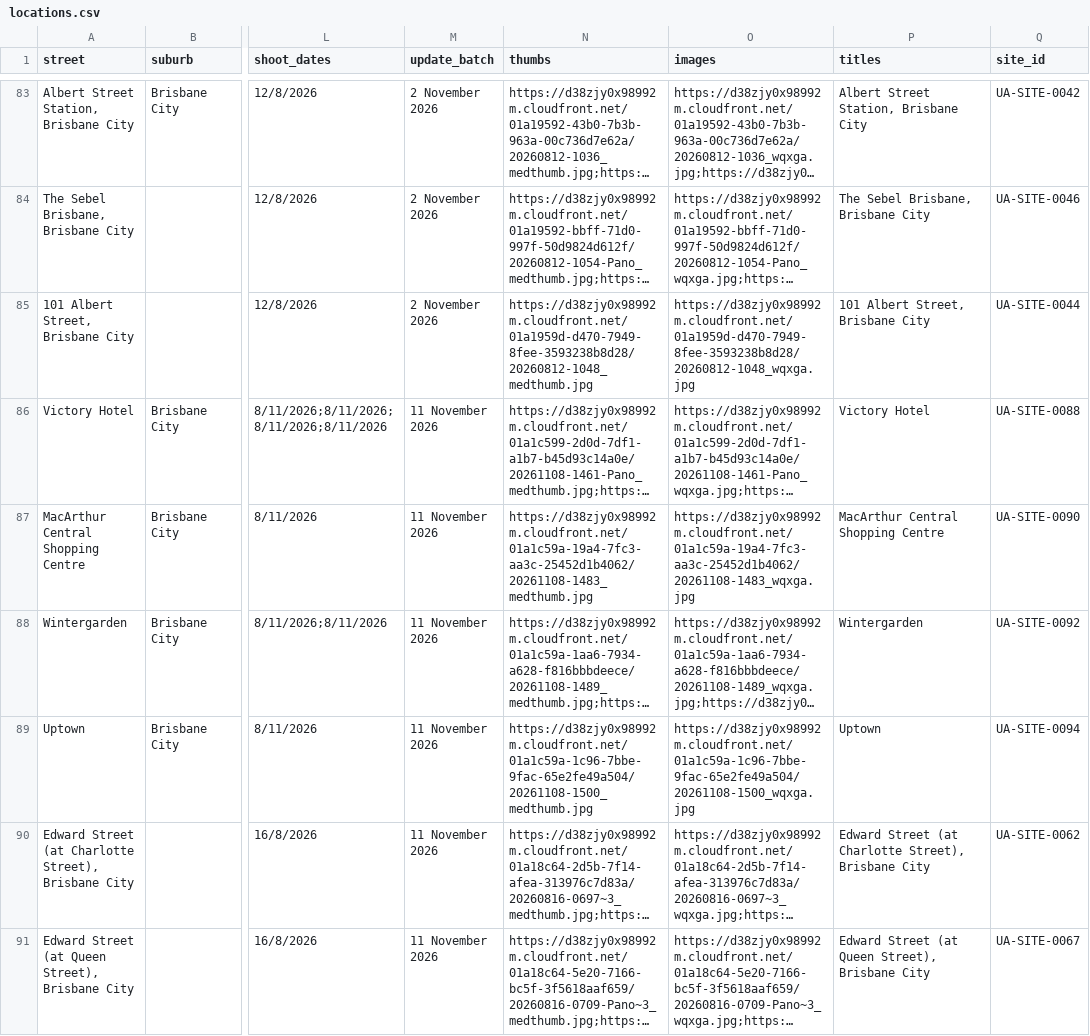
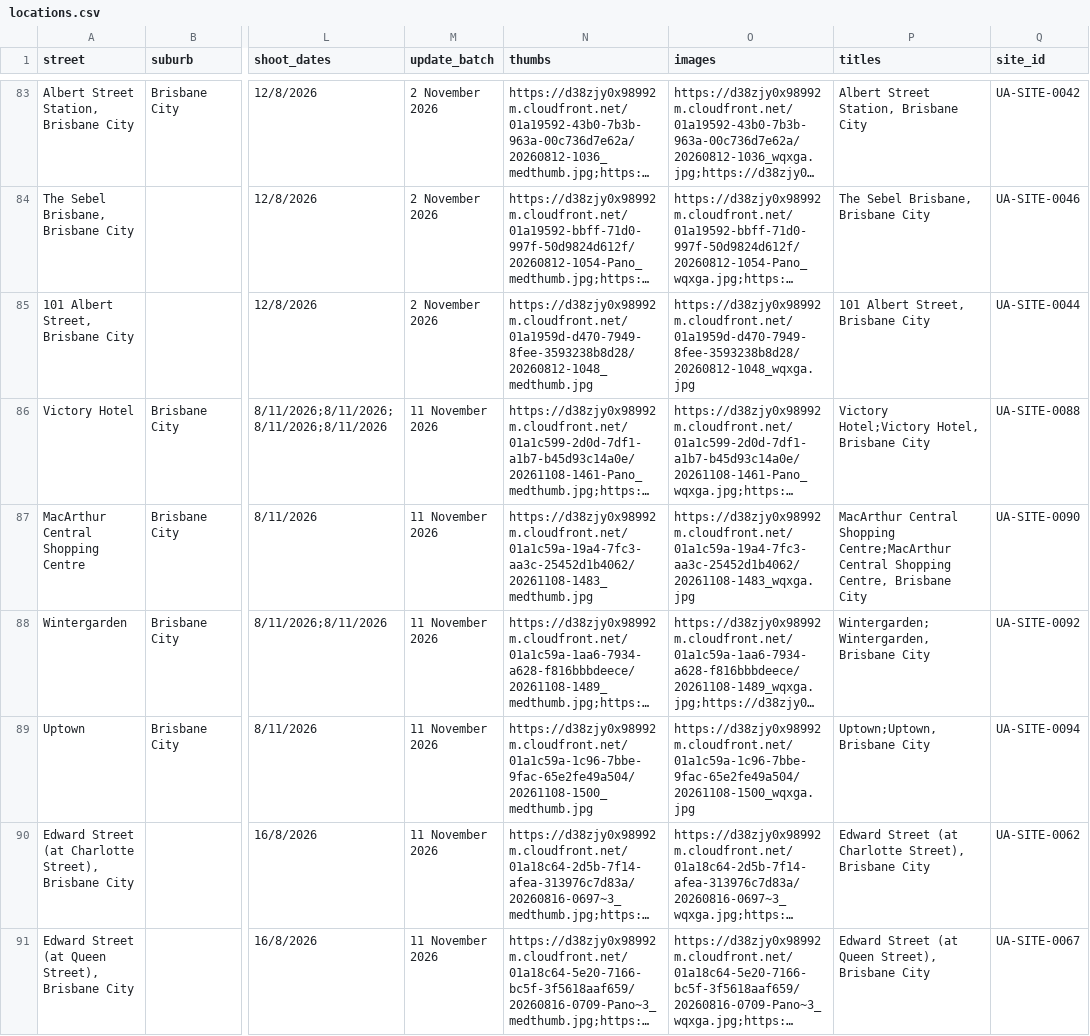
Before and after one commit to sproutssorbets/bne-urban, a CSV file: locations.csv, drawn as a sheet; only a part is shown, gaps mark what is left out; long unchanged cells end in …; the diff names each change by its address in the sheet, - before the commit and + after, or states it on an @@ line.

Commit message:
locations: add suburb titles for 8 Nov pins

```diff
--- a/locations.csv
+++ b/locations.csv
-P86 (titles): Victory Hotel
+P86 (titles): Victory Hotel;Victory Hotel, Brisbane City
-P87 (titles): …Central Shopping Centre
+P87 (titles): …Central Shopping Centre;MacArthur Central Shopping Centre, Brisbane City
-P88 (titles): Wintergarden
+P88 (titles): Wintergarden;Wintergarden, Brisbane City
-P89 (titles): Uptown
+P89 (titles): Uptown;Uptown, Brisbane City
```
